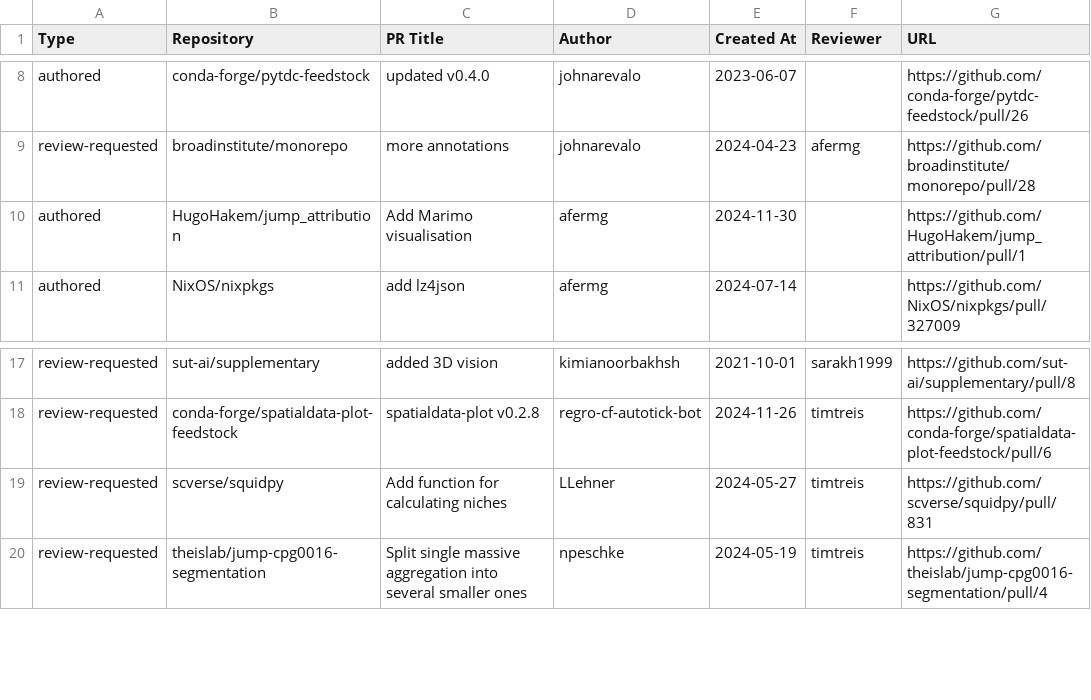
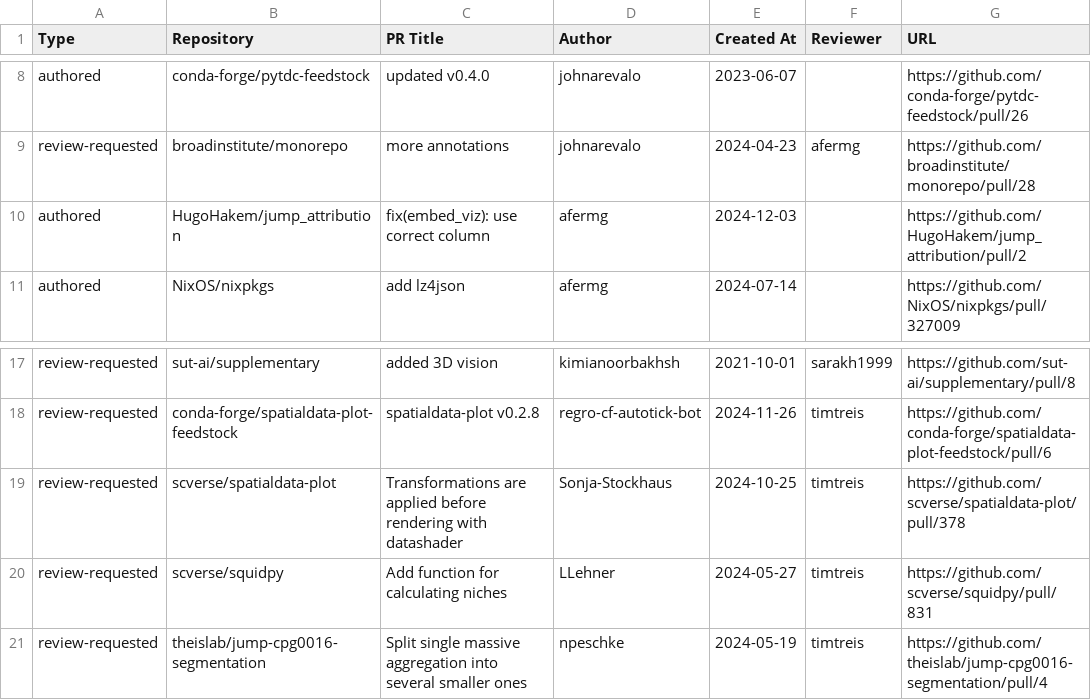
Before and after one commit to broadinstitute/heimdall, a CSV file: pr.csv, drawn as a sheet; only a part is shown, gaps mark what is left out.

```diff
--- a/pr.csv
+++ b/pr.csv
@@ -9,3 +9,3 @@
 "review-requested","broadinstitute/monorepo","more annotations","johnarevalo","2024-04-23","afermg","https://github.com/broadinstitute/monorepo/pull/28"
-"authored","HugoHakem/jump_attribution","Add Marimo visualisation","afermg","2024-11-30","","https://github.com/HugoHakem/jump_attribution/pull/1"
+"authored","HugoHakem/jump_attribution","fix(embed_viz): use correct column","afermg","2024-12-03","","https://github.com/HugoHakem/jump_attribution/pull/2"
 "authored","NixOS/nixpkgs","add lz4json","afermg","2024-07-14","","https://github.com/NixOS/nixpkgs/pull/327009"
@@ -18,2 +18,3 @@
 "review-requested","conda-forge/spatialdata-plot-feedstock","spatialdata-plot v0.2.8","regro-cf-autotick-bot","2024-11-26","timtreis","https://github.com/conda-forge/spatialdata-plot-feedstock/pull/6"
+"review-requested","scverse/spatialdata-plot","Transformations are applied before rendering with datashader","Sonja-Stockhaus","2024-10-25","timtreis","https://github.com/scverse/spatialdata-plot/pull/378"
 "review-requested","scverse/squidpy","Add function for calculating niches","LLehner","2024-05-27","timtreis","https://github.com/scverse/squidpy/pull/831"
```
